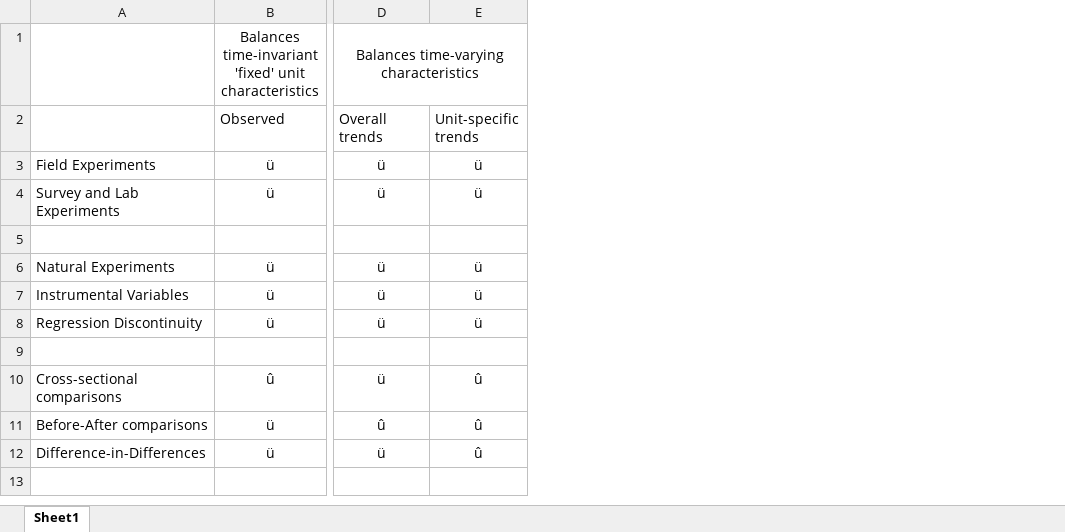
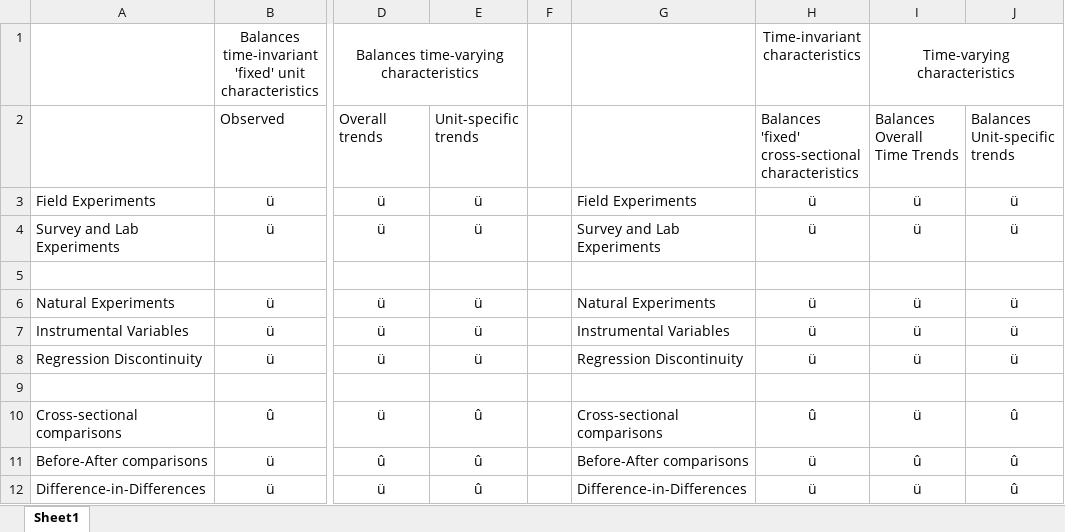
Before and after one commit to JonnyPhillips/Methods_III, an Excel workbook: Classes/Class_8/Balance_table.xlsx, sheet Sheet1, drawn as a sheet; only a part is shown, gaps mark what is left out; values as stored, in another font and other column widths than the file's, no borders; the diff names each change by its address in the sheet, - before the commit and + after, or states it on an @@ line.

```diff
--- a/Classes/Class_8/Balance_table.xlsx (sheet Sheet1)
+++ b/Classes/Class_8/Balance_table.xlsx (sheet Sheet1)
+column F, empty
+column G, rows 3-12: Field Experiments | Survey and Lab Experiments |  | Natural Experiments | Instrumental Variables | Regression Discontinuity |  | Cross-sectional comparisons | Before-After comparisons | Difference-in-Differences
+column H, rows 1-12: Time-invariant characteristics | Balances 'fixed' cross-sectional characteristics | ü | ü |  | ü | ü | ü |  | û | ü | ü
+column I, rows 1-12: Time-varying characteristics | Balances Overall Time Trends | ü | ü |  | ü | ü | ü |  | ü | û | ü
+column J, rows 2-12: Balances Unit-specific trends | ü | ü |  | ü | ü | ü |  | û | û | û
```
Also changed, not shown: 55 other files.
